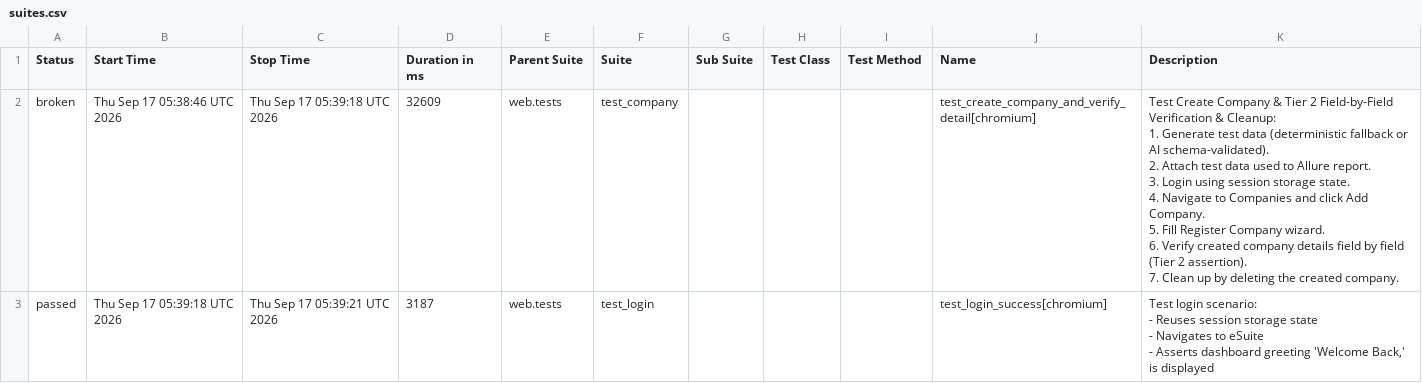
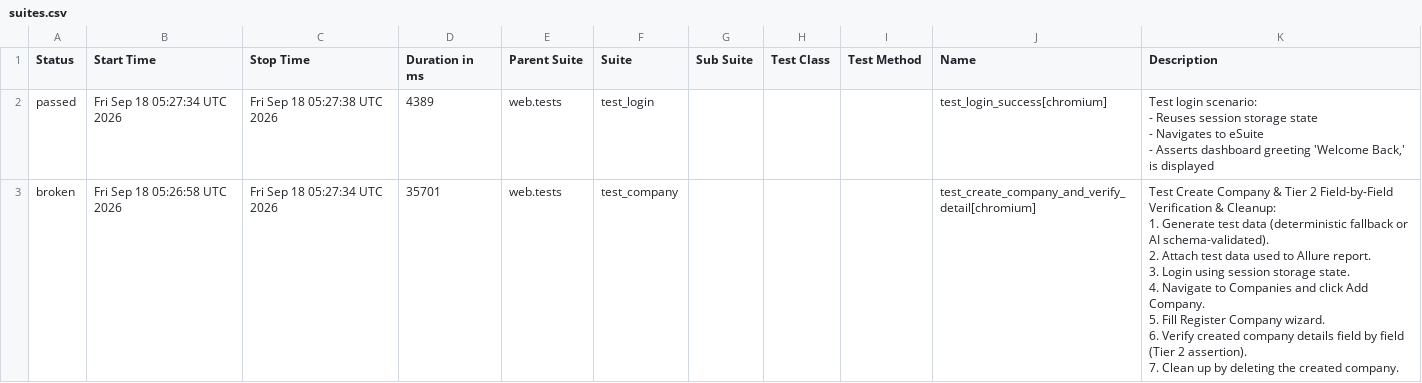
Before and after one commit to rizkyiff/Playwright-Python-With-AI, a CSV file: data/suites.csv, drawn as a sheet.

```diff
--- a/data/suites.csv
+++ b/data/suites.csv
@@ -1,17 +1,17 @@
 "Status","Start Time","Stop Time","Duration in ms","Parent Suite","Suite","Sub Suite","Test Class","Test Method","Name","Description"
-"broken","Thu Sep 17 05:38:46 UTC 2026","Thu Sep 17 05:39:18 UTC 2026","32609","web.tests","test_company","","","","test_create_company_and_verify_detail[chromium]","
-    Test Create Company & Tier 2 Field-by-Field Verification & Cleanup:
-    1. Generate test data (deterministic fallback or AI schema-validated).
-    2. Attach test data used to Allure report.
-    3. Login using session storage state.
-    4. Navigate to Companies and click Add Company.
-    5. Fill Register Company wizard.
-    6. Verify created company details field by field (Tier 2 assertion).
-    7. Clean up by deleting the created company.
-    "
-"passed","Thu Sep 17 05:39:18 UTC 2026","Thu Sep 17 05:39:21 UTC 2026","3187","web.tests","test_login","","","","test_login_success[chromium]","
-    Test login scenario:
-    - Reuses session storage state
-    - Navigates to eSuite
-    - Asserts dashboard greeting 'Welcome Back,' is displayed
-    "
+"passed","Fri Sep 18 05:27:34 UTC 2026","Fri Sep 18 05:27:38 UTC 2026","4389","web.tests","test_login","","","","test_login_success[chromium]","
+    Test login scenario:
+    - Reuses session storage state
+    - Navigates to eSuite
+    - Asserts dashboard greeting 'Welcome Back,' is displayed
+    "
+"broken","Fri Sep 18 05:26:58 UTC 2026","Fri Sep 18 05:27:34 UTC 2026","35701","web.tests","test_company","","","","test_create_company_and_verify_detail[chromium]","
+    Test Create Company & Tier 2 Field-by-Field Verification & Cleanup:
+    1. Generate test data (deterministic fallback or AI schema-validated).
+    2. Attach test data used to Allure report.
+    3. Login using session storage state.
+    4. Navigate to Companies and click Add Company.
+    5. Fill Register Company wizard.
+    6. Verify created company details field by field (Tier 2 assertion).
+    7. Clean up by deleting the created company.
+    "
```
Also changed, not shown: 26 other files.
